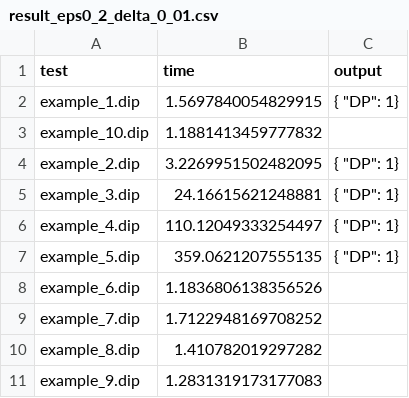
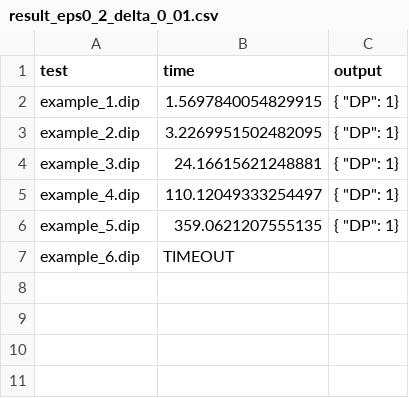
Before and after one commit to bhusalb/approximate-dp, a CSV file: results/result_eps0_2_delta_0_01.csv, drawn as a sheet.

```diff
--- a/results/result_eps0_2_delta_0_01.csv
+++ b/results/result_eps0_2_delta_0_01.csv
@@ -2,3 +2,2 @@ test,time,output
 example_1.dip,1.5697840054829915,"{ ""DP"": 1}"
-example_10.dip,1.1881413459777832,
 example_2.dip,3.2269951502482095,"{ ""DP"": 1}"
@@ -7,5 +6,2 @@ example_4.dip,110.12049333254497,"{ ""DP"": 1}"
 example_5.dip,359.0621207555135,"{ ""DP"": 1}"
-example_6.dip,1.1836806138356526,
-example_7.dip,1.7122948169708252,
-example_8.dip,1.410782019297282,
-example_9.dip,1.2831319173177083,
+example_6.dip,TIMEOUT,
```
Also changed, not shown: 51 other files.
